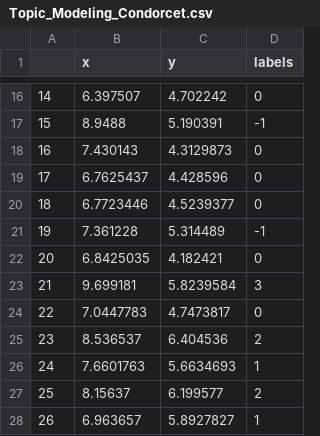
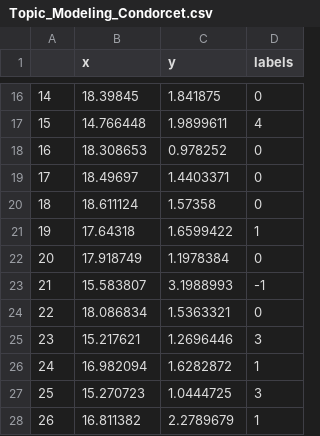
Before and after one commit to LHST-EPFL/eloge_academie, a CSV file: Data/Results/Topic_Modeling_Condorcet.csv, drawn as a sheet; only a part is shown, gaps mark what is left out; the diff covers the shown part only.

```diff
--- a/Data/Results/Topic_Modeling_Condorcet.csv
+++ b/Data/Results/Topic_Modeling_Condorcet.csv
@@ -16,13 +16,13 @@
-14,6.397507,4.702242,0
-15,8.9488,5.190391,-1
-16,7.430143,4.3129873,0
-17,6.7625437,4.428596,0
-18,6.7723446,4.5239377,0
-19,7.361228,5.314489,-1
-20,6.8425035,4.182421,0
-21,9.699181,5.8239584,3
-22,7.0447783,4.7473817,0
-23,8.536537,6.404536,2
-24,7.6601763,5.6634693,1
-25,8.15637,6.199577,2
-26,6.963657,5.8927827,1
+14,18.39845,1.841875,0
+15,14.766448,1.9899611,4
+16,18.308653,0.978252,0
+17,18.49697,1.4403371,0
+18,18.611124,1.57358,0
+19,17.64318,1.6599422,1
+20,17.918749,1.1978384,0
+21,15.583807,3.1988993,-1
+22,18.086834,1.5363321,0
+23,15.217621,1.2696446,3
+24,16.982094,1.6282872,1
+25,15.270723,1.0444725,3
+26,16.811382,2.2789679,1
```
Also changed, not shown: 124 edited cells elsewhere in this file, 3 other files.
